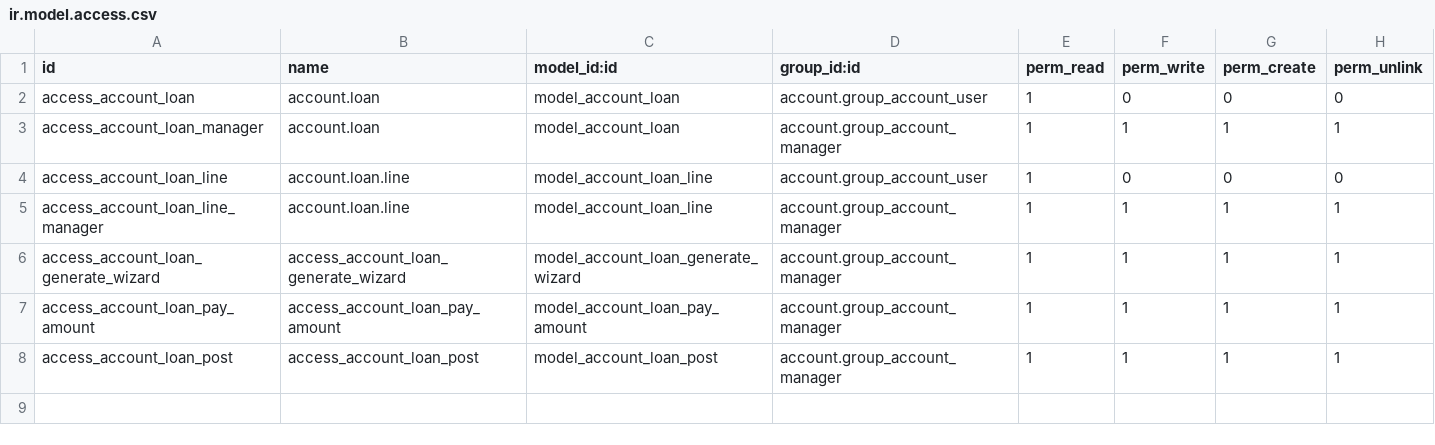
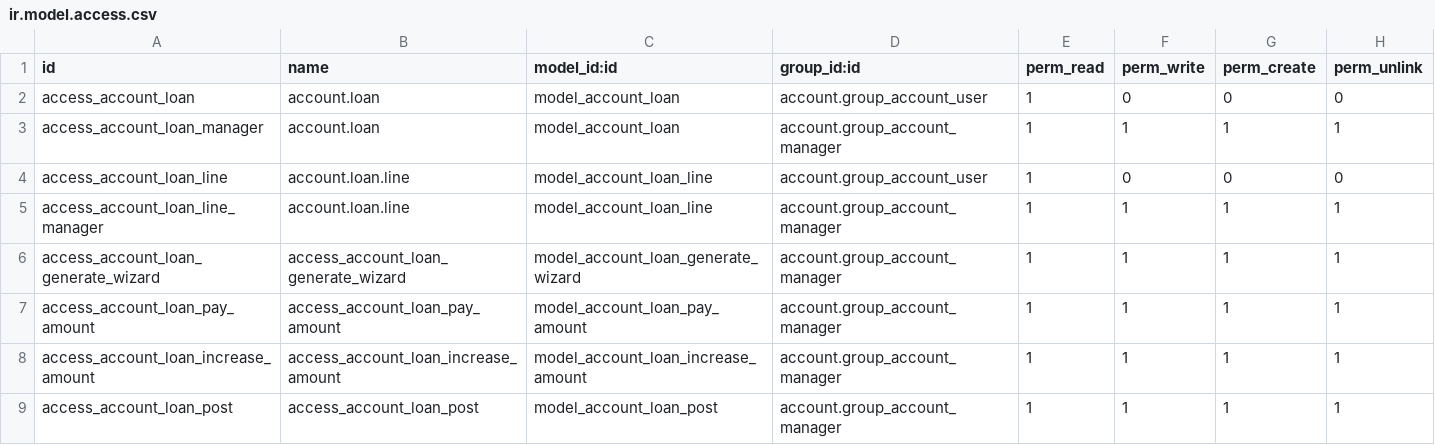
Before and after one commit to dixmit/account-financial-tools, a CSV file: account_loan/security/ir.model.access.csv, drawn as a sheet.

Commit message:
[IMP] account_loan: Allow to increase the amount of the loan

```diff
--- a/account_loan/security/ir.model.access.csv
+++ b/account_loan/security/ir.model.access.csv
@@ -7,2 +7,3 @@ access_account_loan_generate_wizard,access_account_loan_generate_wizard,model_ac
 access_account_loan_pay_amount,access_account_loan_pay_amount,model_account_loan_pay_amount,account.group_account_manager,1,1,1,1
+access_account_loan_increase_amount,access_account_loan_increase_amount,model_account_loan_increase_amount,account.group_account_manager,1,1,1,1
 access_account_loan_post,access_account_loan_post,model_account_loan_post,account.group_account_manager,1,1,1,1
```
Also changed, not shown: 7 other files.
